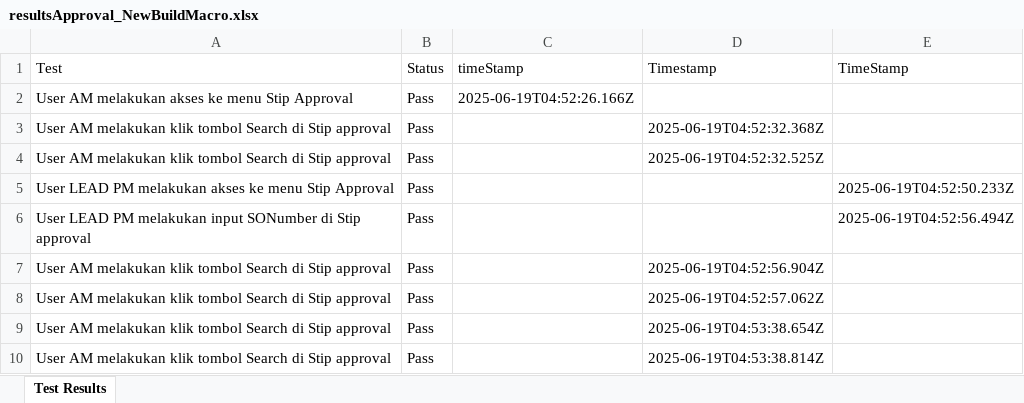
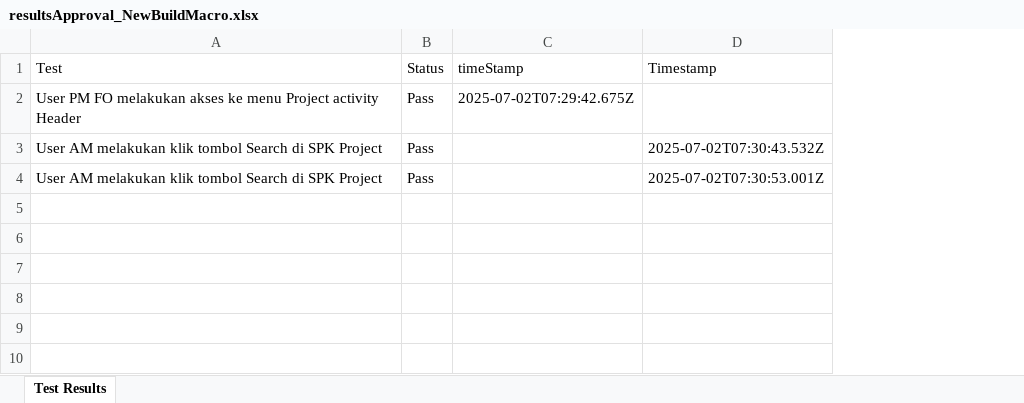
Before and after one commit to Fmocacinno/TBGSYS-Cypress-, an Excel workbook: cypress/downloads/resultsApproval_NewBuildMacro.xlsx, sheet Test Results, drawn as a sheet; values as stored, in another font and other column widths than the file's, no borders; removed rows and columns are numbered as before the commit, all else as after; the diff names each change by its address in the sheet, - before the commit and + after, or states it on an @@ line.

Commit message:
feat-test
feat-test

```diff
--- a/cypress/downloads/resultsApproval_NewBuildMacro.xlsx (sheet Test Results)
+++ b/cypress/downloads/resultsApproval_NewBuildMacro.xlsx (sheet Test Results)
-column E (TimeStamp), empty
-A2 (Test): User AM melakukan akses ke menu Stip Approval
+A2 (Test): User PM FO melakukan akses ke menu Project activity Header
-C2 (timeStamp): 2025-06-19T04:52:26.166Z
+C2 (timeStamp): 2025-07-02T07:29:42.675Z
-A3 (Test): …Search di Stip approval
+A3 (Test): …Search di SPK Project
-D3 (Timestamp): 2025-06-19T04:52:32.368Z
+D3 (Timestamp): 2025-07-02T07:30:43.532Z
-row 4: User AM melakukan klik tombol Search di Stip approval | Pass |  | 2025-06-19T04:52:32.525Z
-row 5: User LEAD PM melakukan akses ke menu Stip Approval | Pass |  |  | 2025-06-19T04:52:50.233Z
-row 6: User LEAD PM melakukan input SONumber di Stip approval | Pass |  |  | 2025-06-19T04:52:56.494Z
-row 7: User AM melakukan klik tombol Search di Stip approval | Pass |  | 2025-06-19T04:52:56.904Z
-A4 (Test): …Search di Stip approval
+A4 (Test): …Search di SPK Project
-D4 (Timestamp): 2025-06-19T04:52:57.062Z
+D4 (Timestamp): 2025-07-02T07:30:53.001Z
-row 9: User AM melakukan klik tombol Search di Stip approval | Pass |  | 2025-06-19T04:53:38.654Z
-row 10: User AM melakukan klik tombol Search di Stip approval | Pass |  | 2025-06-19T04:53:38.814Z
```
Also changed, not shown: cypress/downloads/test-StipinputNewBuildMacroresults.xlsx, 4 other files.
